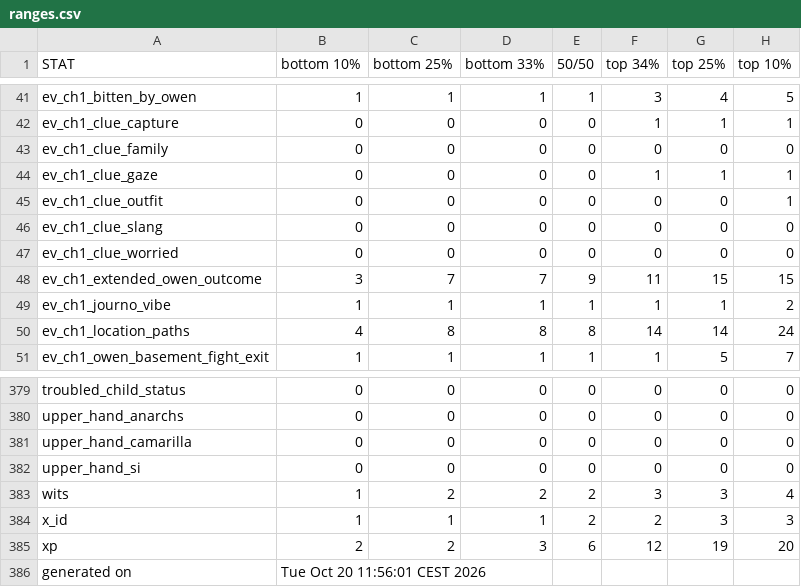
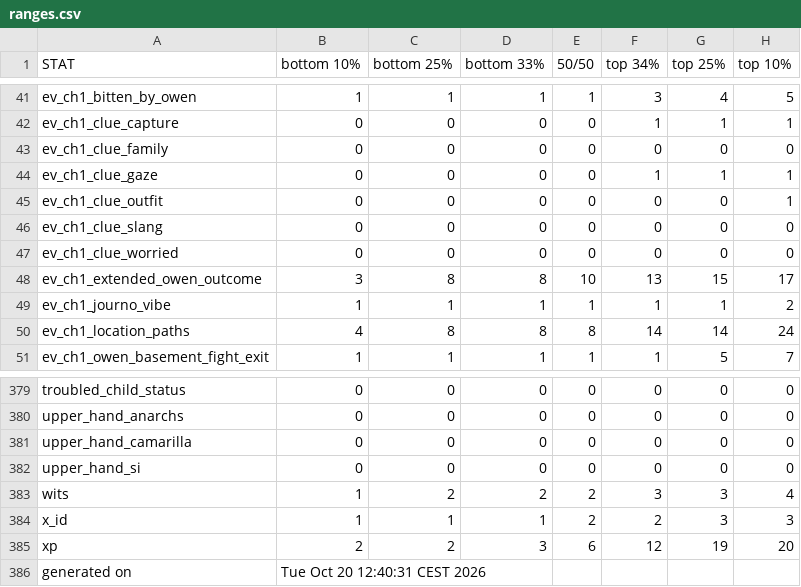
Before and after one commit to benjaminrosenbaum/benjaminrosenbaum.github.io, a CSV file: stats/deeper-state/ranges.csv, drawn as a sheet; only a part is shown, gaps mark what is left out.

Commit message:
new deeper-state stats

```diff
--- a/stats/deeper-state/ranges.csv
+++ b/stats/deeper-state/ranges.csv
@@ -47,3 +47,3 @@ ev_ch1_clue_slang,0,0,0,0,0,0,0
 ev_ch1_clue_worried,0,0,0,0,0,0,0
-ev_ch1_extended_owen_outcome,3,7,7,9,11,15,15
+ev_ch1_extended_owen_outcome,3,8,8,10,13,15,17
 ev_ch1_journo_vibe,1,1,1,1,1,1,2
@@ -385,2 +385,2 @@ x_id,1,1,1,2,2,3,3
 xp,2,2,3,6,12,19,20
-generated on,Tue Oct 20 11:56:01 CEST 2026
+generated on,Tue Oct 20 12:40:31 CEST 2026
```
Also changed, not shown: stats/deeper-state/ranges-combos.csv, 5 other files.
